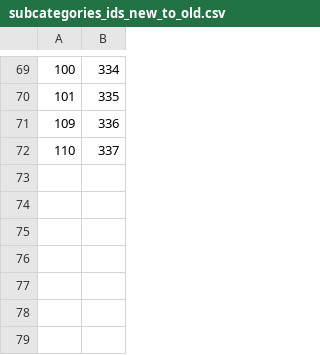
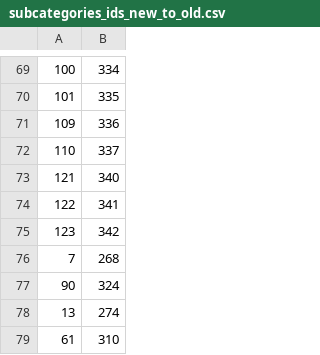
Before and after one commit to kenoc1/BI1, a CSV file: data/allocation_csvs/subcategories_ids_new_to_old.csv, drawn as a sheet; only a part is shown, gaps mark what is left out; the diff names each change by its address in the sheet, - before the commit and + after, or states it on an @@ line.

```diff
--- a/data/allocation_csvs/subcategories_ids_new_to_old.csv
+++ b/data/allocation_csvs/subcategories_ids_new_to_old.csv
+row 73: 121 | 340
+row 74: 122 | 341
+row 75: 123 | 342
+row 76: 7 | 268
+row 77: 90 | 324
+row 78: 13 | 274
+row 79: 61 | 310
```
Also changed, not shown: data/manual_check/subcategories_to_manually_check.csv, 1 other file.
